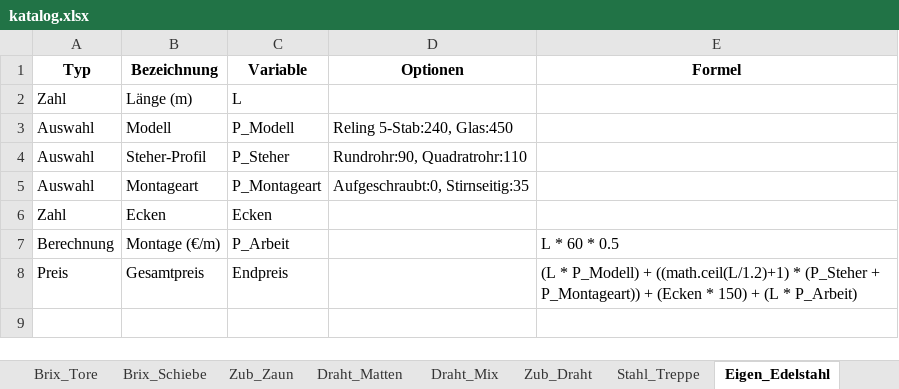
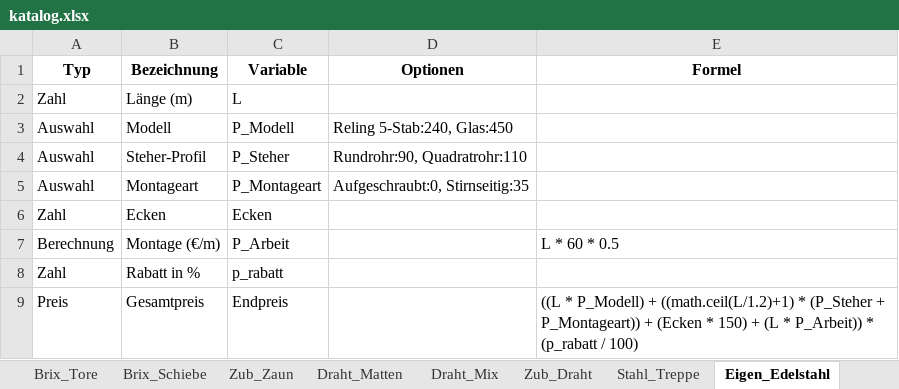
Before and after one commit to meingassnermatthias-eng/BrixKalkGel-nder, an Excel workbook: katalog.xlsx, sheet Eigen_Edelstahl, drawn as a sheet; values as stored, in another font and other column widths than the file's, no borders; addresses are those after the commit; the diff names each change by its address in the sheet, - before the commit and + after, or states it on an @@ line.

Commit message:
Add files via upload

```diff
--- a/katalog.xlsx (sheet Eigen_Edelstahl)
+++ b/katalog.xlsx (sheet Eigen_Edelstahl)
+row 8: Zahl | Rabatt in % | p_rabatt
-E9 (Formel): (L * P_Modell) + ((math.ceil(L/1.2)+1) * (P_Steher + P_Montageart)) + (Ecken * 150) + (L * P_Arbeit)
+E9 (Formel): ((L * P_Modell) + ((math.ceil(L/1.2)+1) * (P_Steher + P_Montageart)) + (Ecken * 150) + (L * P_Arbeit)) * (p_rabatt / 100)
```
